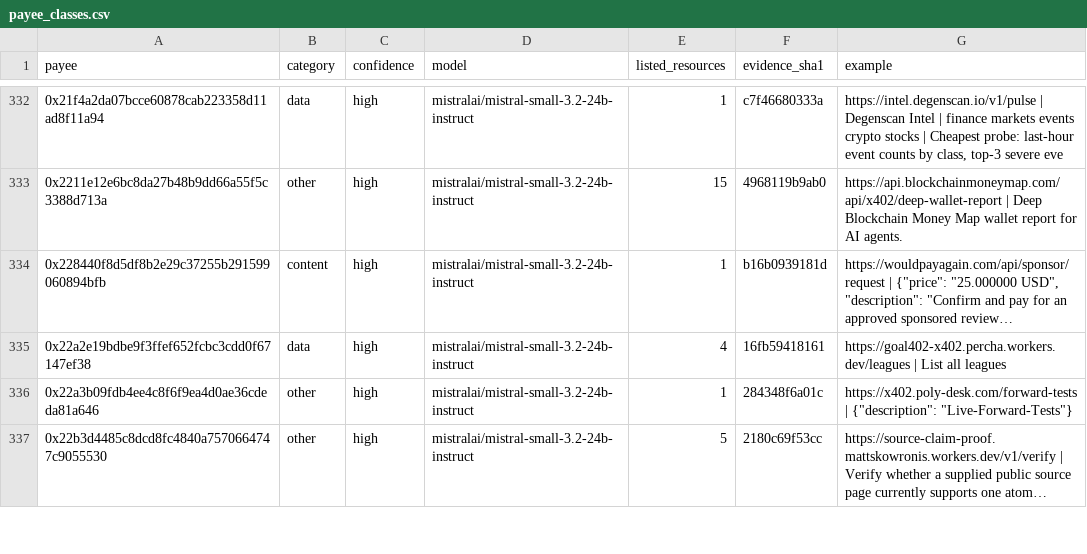
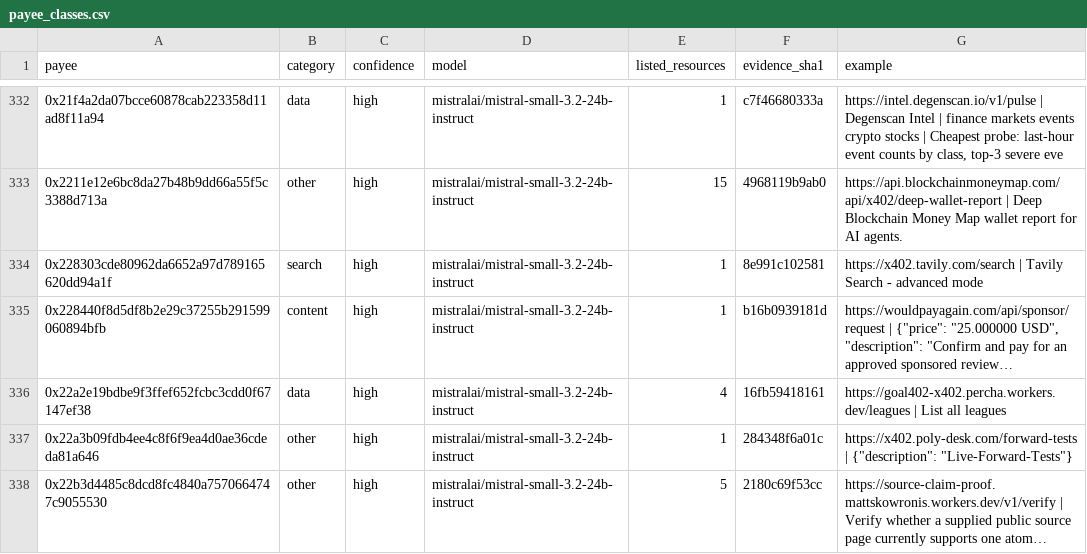
Before and after one commit to doescodinggiteasier/wknipe-site, a CSV file: data/x402_index/payee_classes.csv, drawn as a sheet; only a part is shown, gaps mark what is left out; long unchanged cells end in …; the diff covers the shown part only; the diff names each change by its address in the sheet, - before the commit and + after, or states it on an @@ line.

```diff
--- a/data/x402_index/payee_classes.csv
+++ b/data/x402_index/payee_classes.csv
+row 334: 0x228303cde80962da6652a97d789165620dd94a1f | search | high | mistralai/mistral-small-3.2-24b-instruct | 1 | 8e991c102581 | https://x402.tavily.com/search | Tavily Search - advanced mode
```
Also changed, not shown: 10 added rows elsewhere in this file, data/x402_index/payees_weekly.csv, data/x402_index/prices_weekly.csv, 5 other files.
